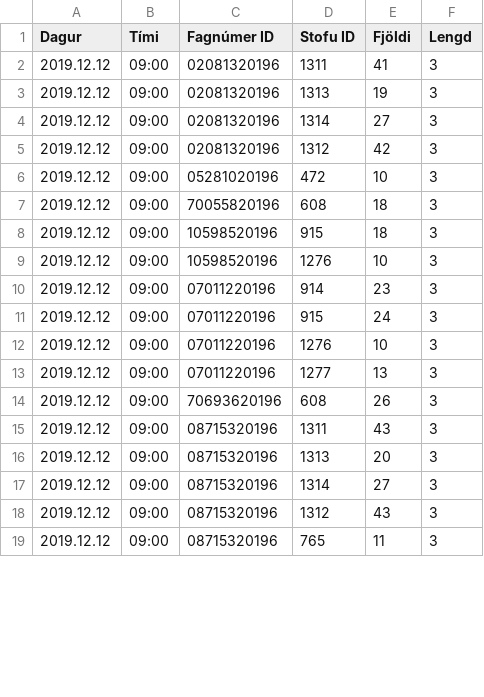
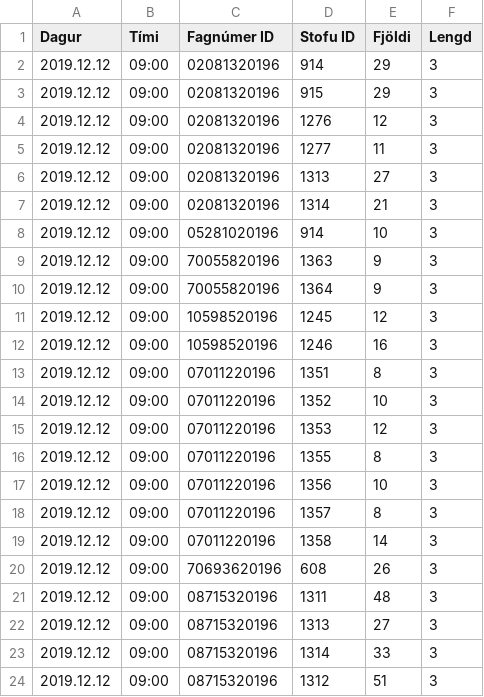
Before and after one commit to tprunarsson/Bessy-Rooms, a CSV file: import17.csv, drawn as a sheet; only a part is shown; the diff covers the shown part only.

Commit message:
generated on 2019-10-23 08:36:07

```diff
--- a/import17.csv
+++ b/import17.csv
@@ -1,19 +1,24 @@
 Dagur;Tími;Fagnúmer ID;Stofu ID;Fjöldi;Lengd
-2019.12.12;09:00;02081320196;1311;41;3
-2019.12.12;09:00;02081320196;1313;19;3
-2019.12.12;09:00;02081320196;1314;27;3
-2019.12.12;09:00;02081320196;1312;42;3
-2019.12.12;09:00;05281020196;472;10;3
-2019.12.12;09:00;70055820196;608;18;3
-2019.12.12;09:00;10598520196;915;18;3
-2019.12.12;09:00;10598520196;1276;10;3
-2019.12.12;09:00;07011220196;914;23;3
-2019.12.12;09:00;07011220196;915;24;3
-2019.12.12;09:00;07011220196;1276;10;3
-2019.12.12;09:00;07011220196;1277;13;3
+2019.12.12;09:00;02081320196;914;29;3
+2019.12.12;09:00;02081320196;915;29;3
+2019.12.12;09:00;02081320196;1276;12;3
+2019.12.12;09:00;02081320196;1277;11;3
+2019.12.12;09:00;02081320196;1313;27;3
+2019.12.12;09:00;02081320196;1314;21;3
+2019.12.12;09:00;05281020196;914;10;3
+2019.12.12;09:00;70055820196;1363;9;3
+2019.12.12;09:00;70055820196;1364;9;3
+2019.12.12;09:00;10598520196;1245;12;3
+2019.12.12;09:00;10598520196;1246;16;3
+2019.12.12;09:00;07011220196;1351;8;3
+2019.12.12;09:00;07011220196;1352;10;3
+2019.12.12;09:00;07011220196;1353;12;3
+2019.12.12;09:00;07011220196;1355;8;3
+2019.12.12;09:00;07011220196;1356;10;3
+2019.12.12;09:00;07011220196;1357;8;3
+2019.12.12;09:00;07011220196;1358;14;3
 2019.12.12;09:00;70693620196;608;26;3
-2019.12.12;09:00;08715320196;1311;43;3
-2019.12.12;09:00;08715320196;1313;20;3
-2019.12.12;09:00;08715320196;1314;27;3
-2019.12.12;09:00;08715320196;1312;43;3
-2019.12.12;09:00;08715320196;765;11;3
+2019.12.12;09:00;08715320196;1311;48;3
+2019.12.12;09:00;08715320196;1313;27;3
+2019.12.12;09:00;08715320196;1314;33;3
+2019.12.12;09:00;08715320196;1312;51;3
```
Also changed, not shown: 2 added rows, 10 removed rows and 42 edited cells elsewhere in this file.
